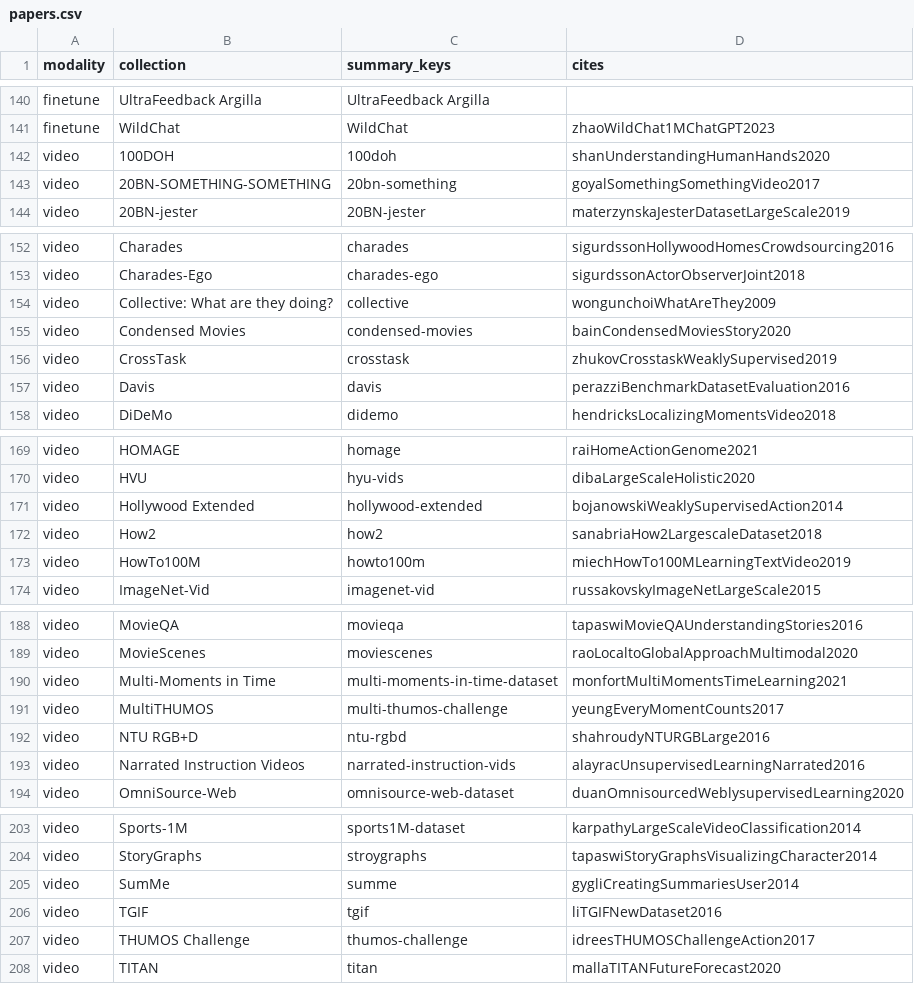
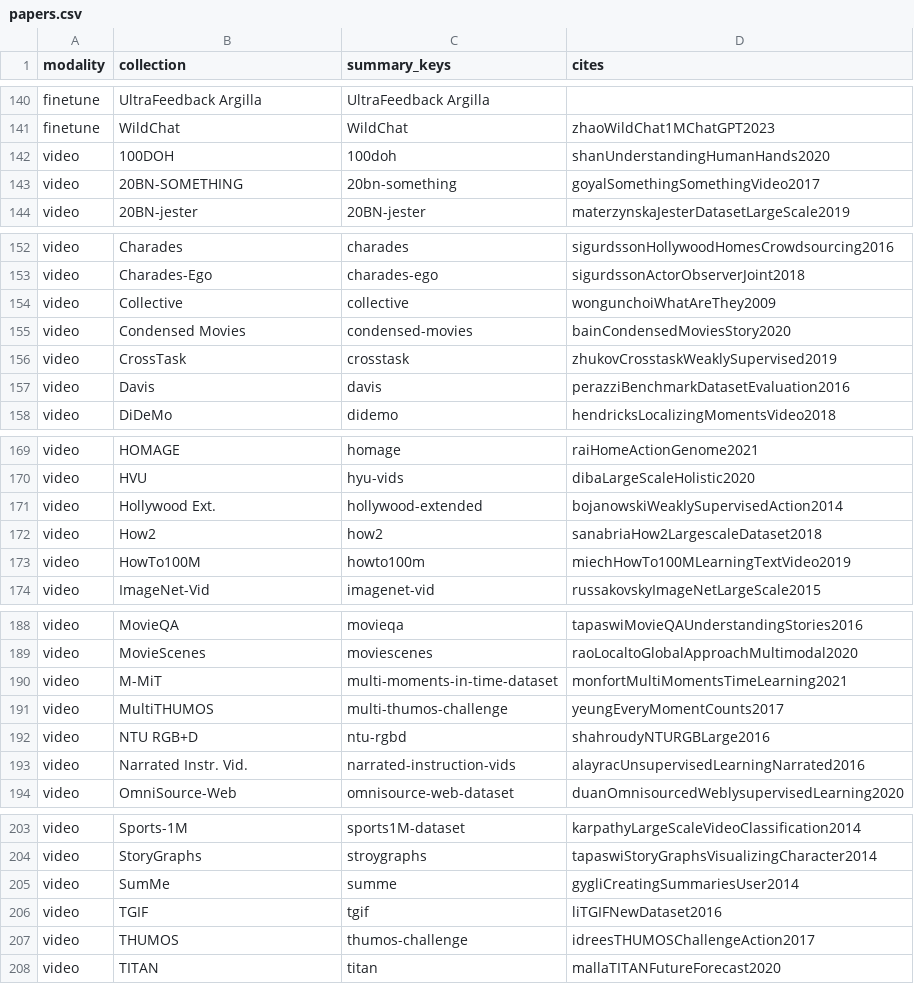
Before and after one commit to Data-Provenance-Initiative/Data-Provenance-Collection, a CSV file: notebooks/papers.csv, drawn as a sheet; only a part is shown, gaps mark what is left out.

Commit message:
table updates

```diff
--- a/notebooks/papers.csv
+++ b/notebooks/papers.csv
@@ -142,3 +142,3 @@
 "video","100DOH","100doh","shanUnderstandingHumanHands2020"
-"video","20BN-SOMETHING-SOMETHING","20bn-something","goyalSomethingSomethingVideo2017"
+"video","20BN-SOMETHING","20bn-something","goyalSomethingSomethingVideo2017"
 "video","20BN-jester","20BN-jester","materzynskaJesterDatasetLargeScale2019"
@@ -153,3 +153,3 @@
 "video","Charades-Ego","charades-ego","sigurdssonActorObserverJoint2018"
-"video","Collective: What are they doing?","collective","wongunchoiWhatAreThey2009"
+"video","Collective","collective","wongunchoiWhatAreThey2009"
 "video","Condensed Movies","condensed-movies","bainCondensedMoviesStory2020"
@@ -170,3 +170,3 @@
 "video","HVU","hyu-vids","dibaLargeScaleHolistic2020"
-"video","Hollywood Extended","hollywood-extended","bojanowskiWeaklySupervisedAction2014"
+"video","Hollywood Ext.","hollywood-extended","bojanowskiWeaklySupervisedAction2014"
 "video","How2","how2","sanabriaHow2LargescaleDataset2018"
@@ -189,6 +189,6 @@
 "video","MovieScenes","moviescenes","raoLocaltoGlobalApproachMultimodal2020"
-"video","Multi-Moments in Time","multi-moments-in-time-dataset","monfortMultiMomentsTimeLearning2021"
+"video","M-MiT","multi-moments-in-time-dataset","monfortMultiMomentsTimeLearning2021"
 "video","MultiTHUMOS","multi-thumos-challenge","yeungEveryMomentCounts2017"
 "video","NTU RGB+D","ntu-rgbd","shahroudyNTURGBLarge2016"
-"video","Narrated Instruction Videos","narrated-instruction-vids","alayracUnsupervisedLearningNarrated2016"
+"video","Narrated Instr. Vid.","narrated-instruction-vids","alayracUnsupervisedLearningNarrated2016"
 "video","OmniSource-Web","omnisource-web-dataset","duanOmnisourcedWeblysupervisedLearning2020"
@@ -206,3 +206,3 @@
 "video","TGIF","tgif","liTGIFNewDataset2016"
-"video","THUMOS Challenge","thumos-challenge","idreesTHUMOSChallengeAction2017"
+"video","THUMOS","thumos-challenge","idreesTHUMOSChallengeAction2017"
 "video","TITAN","titan","mallaTITANFutureForecast2020"
```
Also changed, not shown: 4 other files.
